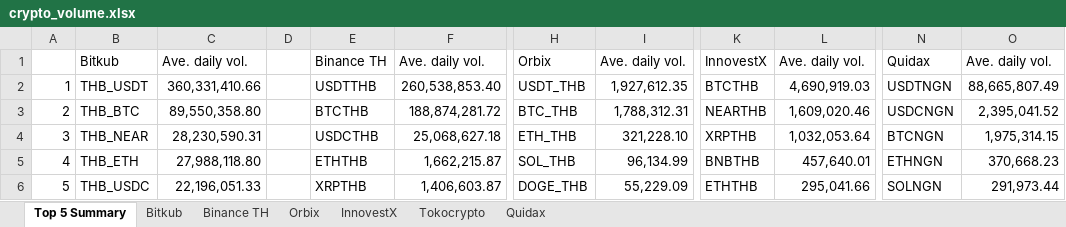
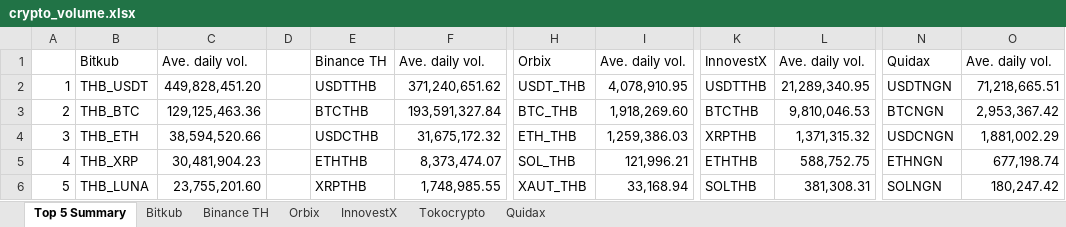
Before and after one commit to IndicaterZ/Crypto-Snapshot, an Excel workbook: crypto_volume.xlsx, sheet Top 5 Summary, drawn as a sheet; only a part is shown, gaps mark what is left out; values as stored, in another font and other column widths than the file's, no borders; 1 other sheet too large or unreadable and not compared; the diff names each change by its address in the sheet, - before the commit and + after, or states it on an @@ line.

```diff
--- a/crypto_volume.xlsx (sheet Top 5 Summary)
+++ b/crypto_volume.xlsx (sheet Top 5 Summary)
-C2: 360,331,410.66
+C2: 449,828,451.20
-F2: 260,538,853.40
+F2: 371,240,651.62
-I2: 1,927,612.35
+I2: 4,078,910.95
-K2: BTCTHB
+K2: USDTTHB
-L2: 4,690,919.03
+L2: 21,289,340.95
-O2: 88,665,807.49
+O2: 71,218,665.51
-C3: 89,550,358.80
+C3: 129,125,463.36
-F3: 188,874,281.72
+F3: 193,591,327.84
-I3: 1,788,312.31
+I3: 1,918,269.60
-K3: NEARTHB
+K3: BTCTHB
-L3: 1,609,020.46
+L3: 9,810,046.53
-N3: USDCNGN
+N3: BTCNGN
-O3: 2,395,041.52
+O3: 2,953,367.42
-B4: THB_NEAR
+B4: THB_ETH
-C4: 28,230,590.31
+C4: 38,594,520.66
-F4: 25,068,627.18
+F4: 31,675,172.32
-I4: 321,228.10
+I4: 1,259,386.03
-L4: 1,032,053.64
+L4: 1,371,315.32
-N4: BTCNGN
+N4: USDCNGN
-O4: 1,975,314.15
+O4: 1,881,002.29
-B5: THB_ETH
+B5: THB_XRP
-C5: 27,988,118.80
+C5: 30,481,904.23
-F5: 1,662,215.87
+F5: 8,373,474.07
-I5: 96,134.99
+I5: 121,996.21
-K5: BNBTHB
+K5: ETHTHB
-L5: 457,640.01
+L5: 588,752.75
-O5: 370,668.23
+O5: 677,198.74
-B6: THB_USDC
+B6: THB_LUNA
-C6: 22,196,051.33
+C6: 23,755,201.60
-F6: 1,406,603.87
+F6: 1,748,985.55
-H6: DOGE_THB
+H6: XAUT_THB
-I6: 55,229.09
+I6: 33,168.94
-K6: ETHTHB
+K6: SOLTHB
-L6: 295,041.66
+L6: 381,308.31
-O6: 291,973.44
+O6: 180,247.42
```
Also changed, not shown: sheet Orbix, sheet InnovestX, sheet Binance TH, sheet Quidax, sheet Tokocrypto.
